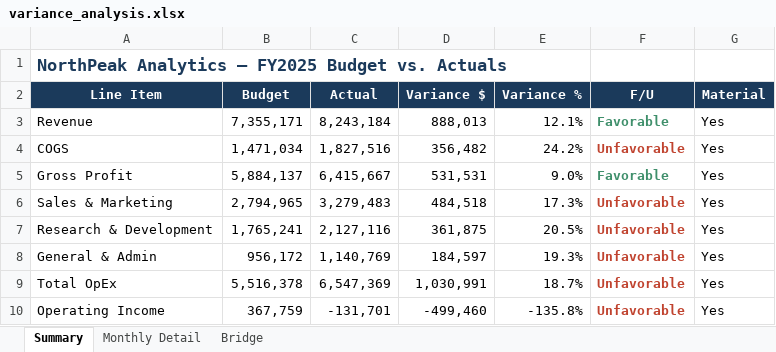
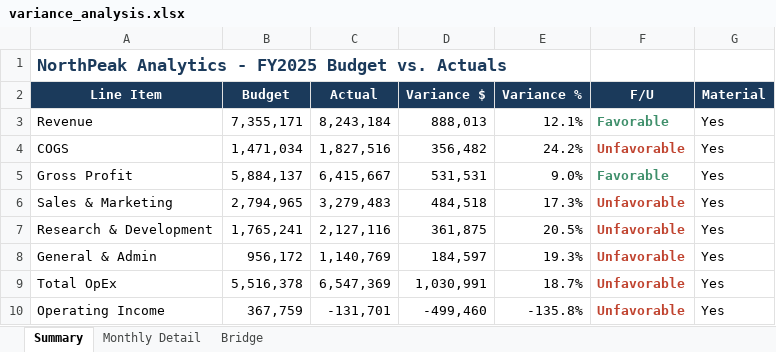
Before and after one commit to Noahlopez0518/northpeak-fpna, an Excel workbook: outputs/variance_analysis.xlsx, sheet Summary, drawn as a sheet; values as stored, in another font and other column widths than the file's, no borders; the diff names each change by its address in the sheet, - before the commit and + after, or states it on an @@ line.

```diff
--- a/outputs/variance_analysis.xlsx (sheet Summary)
+++ b/outputs/variance_analysis.xlsx (sheet Summary)
-A1 (Line Item): NorthPeak Analytics — FY2025 Budget…
+A1 (Line Item): NorthPeak Analytics - FY2025 Budget…
```
Also changed, not shown: sheet Monthly Detail, 17 other files.
